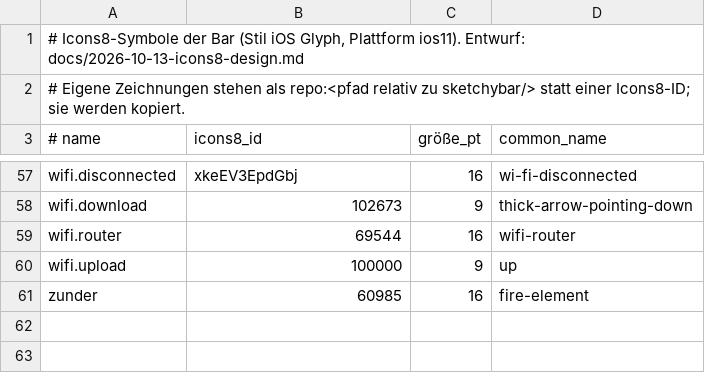
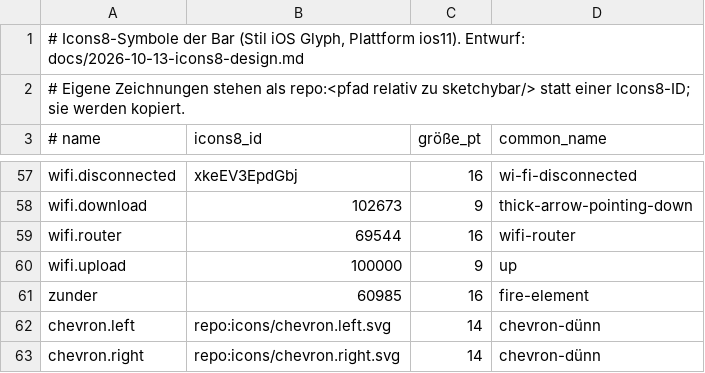
Before and after one commit to rubenvitt/dotfiles, a TSV file: sketchybar/icons8.tsv, drawn as a sheet; only a part is shown, gaps mark what is left out.

```diff
--- a/sketchybar/icons8.tsv
+++ b/sketchybar/icons8.tsv
@@ -61 +61,3 @@ wifi.upload	100000	9	up
 zunder	60985	16	fire-element
+chevron.left	repo:icons/chevron.left.svg	14	chevron-dünn
+chevron.right	repo:icons/chevron.right.svg	14	chevron-dünn
```
Also changed, not shown: 5 other files.
